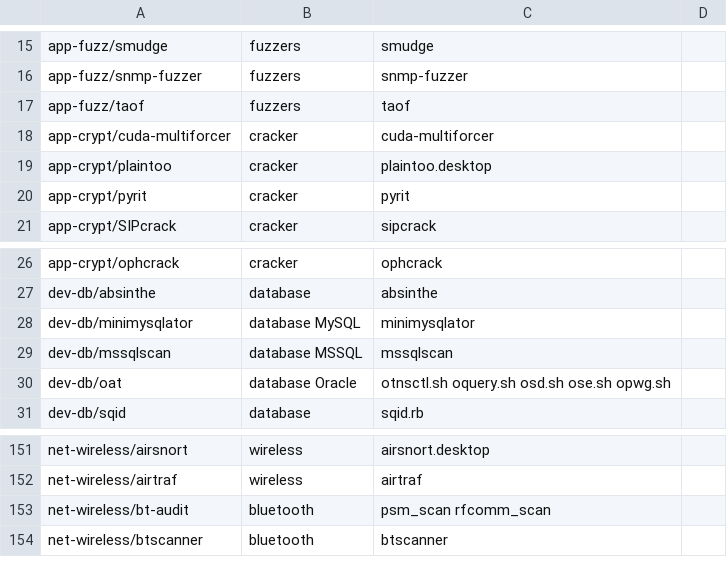
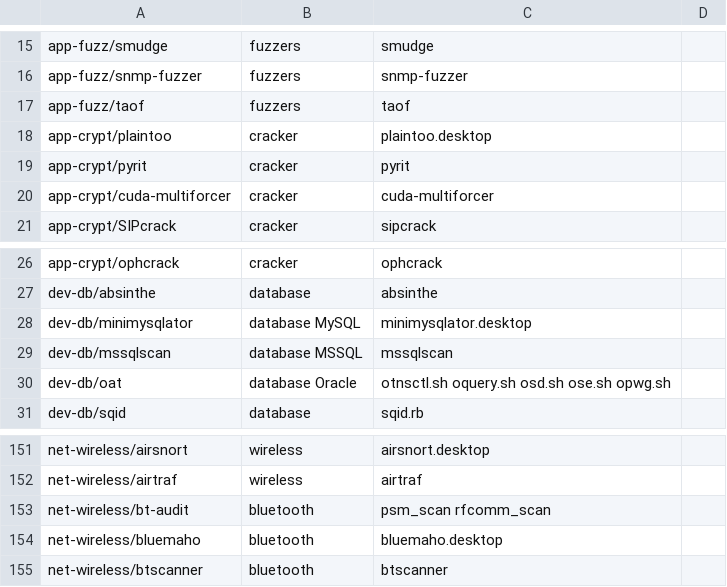
Before and after one commit to pentoo/genmenu, a CSV file: src/share/genmenu/db.csv, drawn as a sheet; only a part is shown, gaps mark what is left out.

```diff
--- a/src/share/genmenu/db.csv
+++ b/src/share/genmenu/db.csv
@@ -17,5 +17,5 @@ app-fuzz/snmp-fuzzer,fuzzers,snmp-fuzzer
 app-fuzz/taof,fuzzers,taof
-app-crypt/cuda-multiforcer,cracker,cuda-multiforcer,
 app-crypt/plaintoo,cracker,plaintoo.desktop
 app-crypt/pyrit,cracker,pyrit,
+app-crypt/cuda-multiforcer,cracker,cuda-multiforcer,
 app-crypt/SIPcrack,cracker,sipcrack
@@ -27,3 +27,3 @@ app-crypt/ophcrack,cracker,ophcrack,
 dev-db/absinthe,database,absinthe,
-dev-db/minimysqlator,database MySQL,minimysqlator,
+dev-db/minimysqlator,database MySQL,minimysqlator.desktop
 dev-db/mssqlscan,database MSSQL,mssqlscan,
@@ -153,2 +153,3 @@ net-wireless/airtraf,wireless,airtraf
 net-wireless/bt-audit,bluetooth,psm_scan rfcomm_scan
+net-wireless/bluemaho,bluetooth,bluemaho.desktop
 net-wireless/btscanner,bluetooth,btscanner
```
Also changed, not shown: 5 other files.
